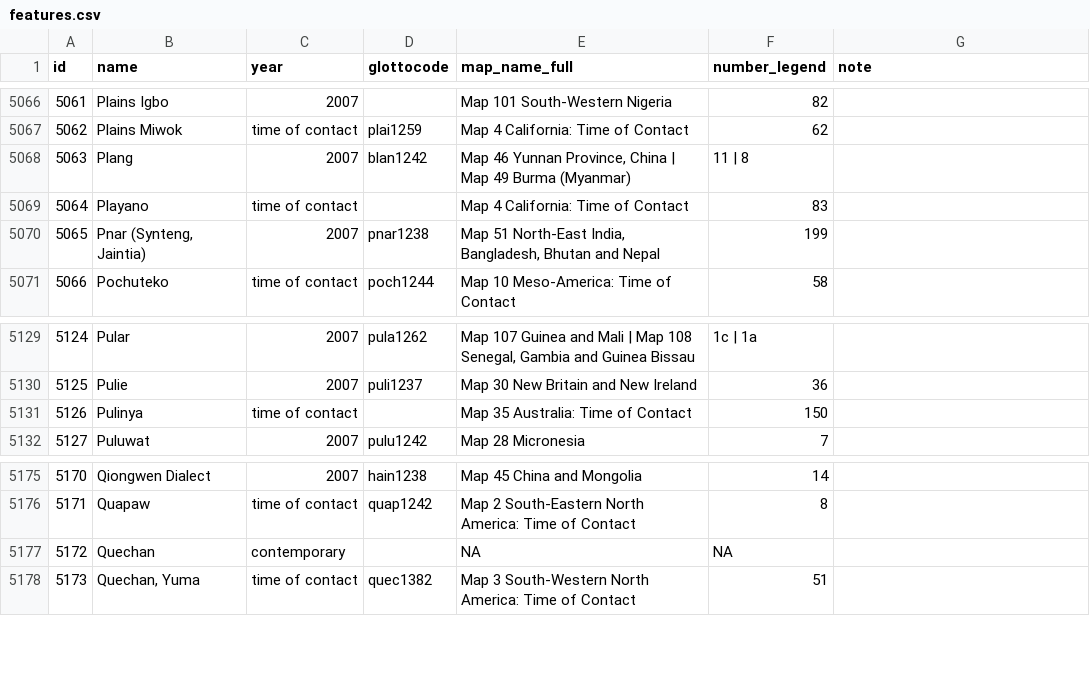
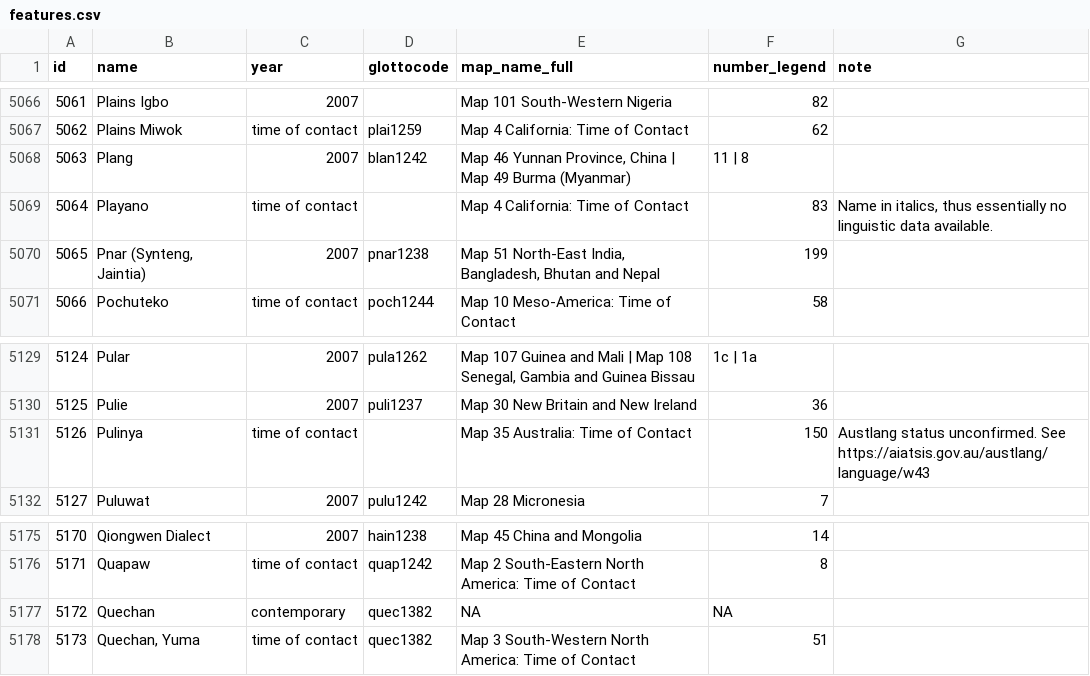
Before and after one commit to Glottography/asher2007world, a CSV file: etc/features.csv, drawn as a sheet; only a part is shown, gaps mark what is left out; the diff covers the shown part only.

Commit message:
more Glottocodes

```diff
--- a/etc/features.csv
+++ b/etc/features.csv
@@ -5068,3 +5068,3 @@ id,name,year,glottocode,map_name_full,number_legend,note
 5063,Plang,2007,blan1242,"Map 46 Yunnan Province, China | Map 49 Burma (Myanmar)",11 | 8,
-5064,Playano,time of contact,,Map 4 California: Time of Contact,83,
+5064,Playano,time of contact,,Map 4 California: Time of Contact,83,"Name in italics, thus essentially no linguistic data available."
 5065,"Pnar (Synteng, Jaintia)",2007,pnar1238,"Map 51 North-East India, Bangladesh, Bhutan and Nepal",199,
@@ -5130,3 +5130,3 @@ id,name,year,glottocode,map_name_full,number_legend,note
 5125,Pulie,2007,puli1237,Map 30 New Britain and New Ireland,36,
-5126,Pulinya,time of contact,,Map 35 Australia: Time of Contact,150,
+5126,Pulinya,time of contact,,Map 35 Australia: Time of Contact,150,Austlang status unconfirmed. See https://aiatsis.gov.au/austlang/language/w43
 5127,Puluwat,2007,pulu1242,Map 28 Micronesia,7,
@@ -5176,3 +5176,3 @@ id,name,year,glottocode,map_name_full,number_legend,note
 5171,Quapaw,time of contact,quap1242,Map 2 South-Eastern North America: Time of Contact,8,
-5172,Quechan,contemporary,,NA,NA,
+5172,Quechan,contemporary,quec1382,NA,NA,
 5173,"Quechan, Yuma",time of contact,quec1382,Map 3 South-Western North America: Time of Contact,51,
```
Also changed, not shown: 6 edited cells elsewhere in this file.
